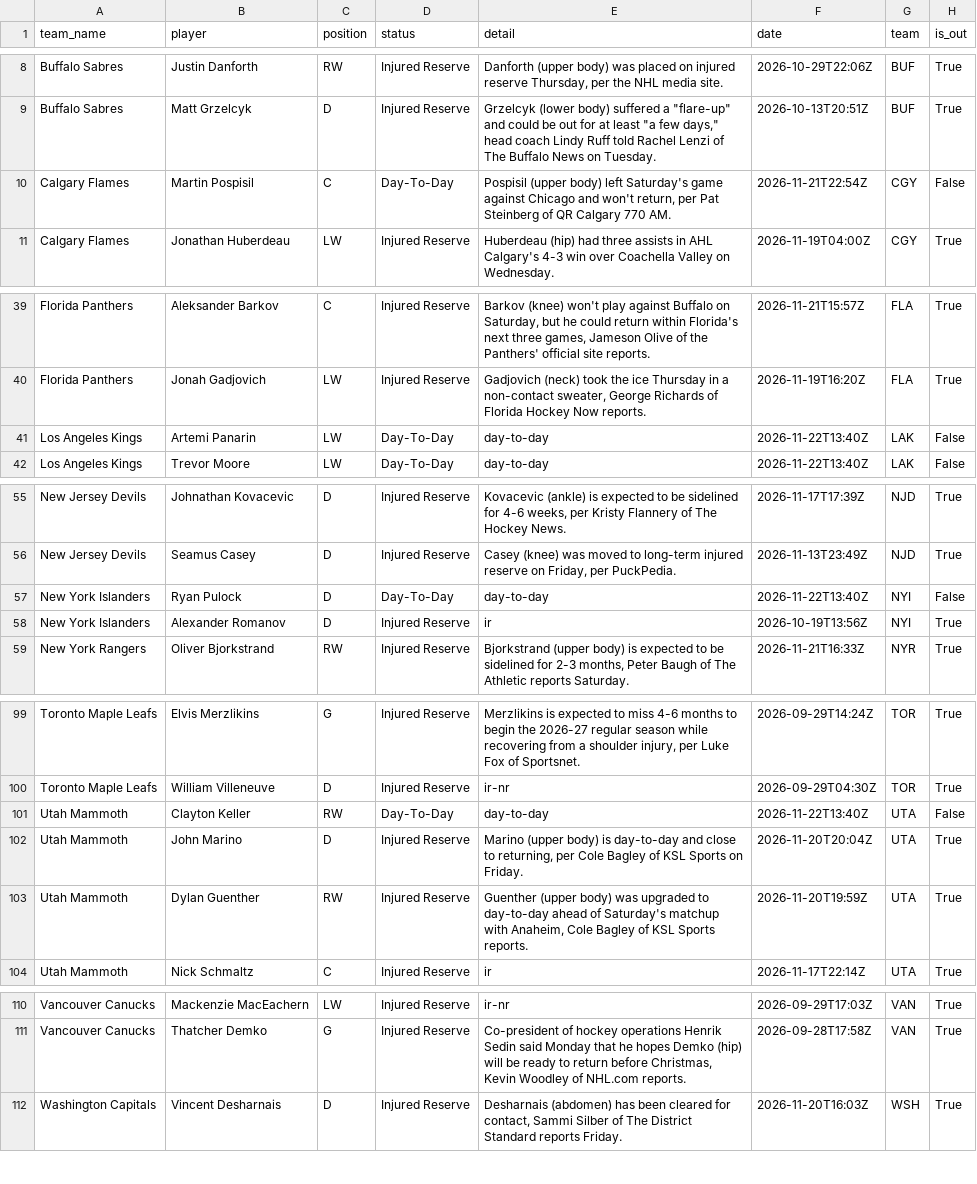
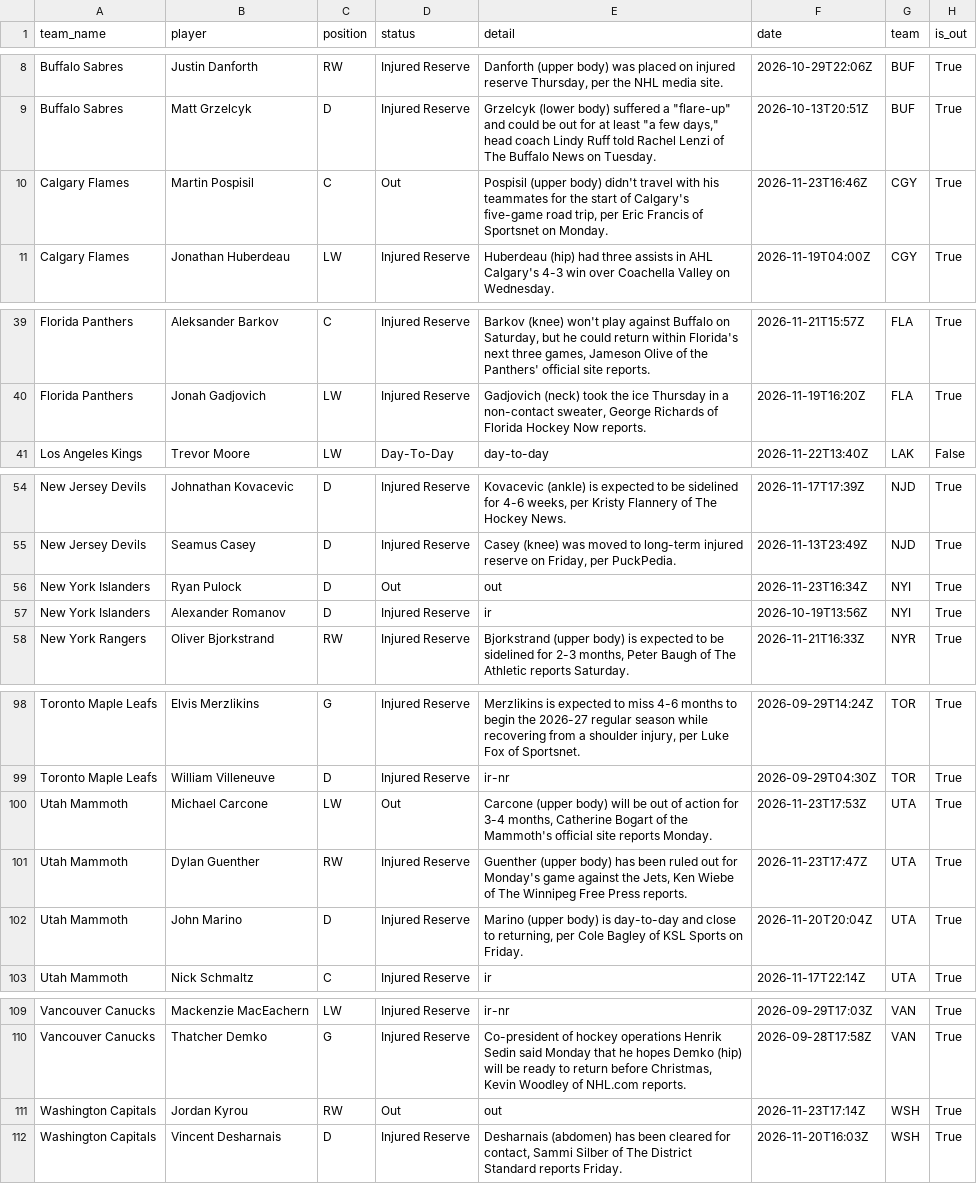
Before and after one commit to qtc8m722n9-dot/nhl-bettings-pipeline, a CSV file: data/raw/2026-11-23/injuries.csv, drawn as a sheet; only a part is shown, gaps mark what is left out; the diff covers the shown part only.

```diff
--- a/data/raw/2026-11-23/injuries.csv
+++ b/data/raw/2026-11-23/injuries.csv
@@ -9,3 +9,3 @@ Buffalo Sabres,Justin Danforth,RW,Injured Reserve,"Danforth (upper body) was pla
 Buffalo Sabres,Matt Grzelcyk,D,Injured Reserve,"Grzelcyk (lower body) suffered a ""flare-up"" and could be out for at least ""a few days,"" head coach Lindy Ruff told Rachel Lenzi of The Buffalo News on Tuesday.",2026-10-13T20:51Z,BUF,True
-Calgary Flames,Martin Pospisil,C,Day-To-Day,"Pospisil (upper body) left Saturday's game against Chicago and won't return, per Pat Steinberg of QR Calgary 770 AM.",2026-11-21T22:54Z,CGY,False
+Calgary Flames,Martin Pospisil,C,Out,"Pospisil (upper body) didn't travel with his teammates for the start of Calgary's five-game road trip, per Eric Francis of Sportsnet on Monday.",2026-11-23T16:46Z,CGY,True
 Calgary Flames,Jonathan Huberdeau,LW,Injured Reserve,Huberdeau (hip) had three assists in AHL Calgary's 4-3 win over Coachella Valley on Wednesday.,2026-11-19T04:00Z,CGY,True
@@ -40,3 +40,2 @@ Florida Panthers,Aleksander Barkov,C,Injured Reserve,"Barkov (knee) won't play a
 Florida Panthers,Jonah Gadjovich,LW,Injured Reserve,"Gadjovich (neck) took the ice Thursday in a non-contact sweater, George Richards of Florida Hockey Now reports.",2026-11-19T16:20Z,FLA,True
-Los Angeles Kings,Artemi Panarin,LW,Day-To-Day,day-to-day,2026-11-22T13:40Z,LAK,False
 Los Angeles Kings,Trevor Moore,LW,Day-To-Day,day-to-day,2026-11-22T13:40Z,LAK,False
@@ -56,3 +55,3 @@ New Jersey Devils,Johnathan Kovacevic,D,Injured Reserve,"Kovacevic (ankle) is ex
 New Jersey Devils,Seamus Casey,D,Injured Reserve,"Casey (knee) was moved to long-term injured reserve on Friday, per PuckPedia.",2026-11-13T23:49Z,NJD,True
-New York Islanders,Ryan Pulock,D,Day-To-Day,day-to-day,2026-11-22T13:40Z,NYI,False
+New York Islanders,Ryan Pulock,D,Out,out,2026-11-23T16:34Z,NYI,True
 New York Islanders,Alexander Romanov,D,Injured Reserve,ir,2026-10-19T13:56Z,NYI,True
@@ -100,5 +99,5 @@ Toronto Maple Leafs,Elvis Merzlikins,G,Injured Reserve,"Merzlikins is expected t
 Toronto Maple Leafs,William Villeneuve,D,Injured Reserve,ir-nr,2026-09-29T04:30Z,TOR,True
-Utah Mammoth,Clayton Keller,RW,Day-To-Day,day-to-day,2026-11-22T13:40Z,UTA,False
+Utah Mammoth,Michael Carcone,LW,Out,"Carcone (upper body) will be out of action for 3-4 months, Catherine Bogart of the Mammoth's official site reports Monday.",2026-11-23T17:53Z,UTA,True
+Utah Mammoth,Dylan Guenther,RW,Injured Reserve,"Guenther (upper body) has been ruled out for Monday's game against the Jets, Ken Wiebe of The Winnipeg Free Press reports.",2026-11-23T17:47Z,UTA,True
 Utah Mammoth,John Marino,D,Injured Reserve,"Marino (upper body) is day-to-day and close to returning, per Cole Bagley of KSL Sports on Friday.",2026-11-20T20:04Z,UTA,True
-Utah Mammoth,Dylan Guenther,RW,Injured Reserve,"Guenther (upper body) was upgraded to day-to-day ahead of Saturday's matchup with Anaheim, Cole Bagley of KSL Sports reports.",2026-11-20T19:59Z,UTA,True
 Utah Mammoth,Nick Schmaltz,C,Injured Reserve,ir,2026-11-17T22:14Z,UTA,True
@@ -111,2 +110,3 @@ Vancouver Canucks,Mackenzie MacEachern,LW,Injured Reserve,ir-nr,2026-09-29T17:03
 Vancouver Canucks,Thatcher Demko,G,Injured Reserve,"Co-president of hockey operations Henrik Sedin said Monday that he hopes Demko (hip) will be ready to return before Christmas, Kevin Woodley of NHL.com reports.",2026-09-28T17:58Z,VAN,True
+Washington Capitals,Jordan Kyrou,RW,Out,out,2026-11-23T17:14Z,WSH,True
 Washington Capitals,Vincent Desharnais,D,Injured Reserve,"Desharnais (abdomen) has been cleared for contact, Sammi Silber of The District Standard reports Friday.",2026-11-20T16:03Z,WSH,True
```
Also changed, not shown: 7 edited cells elsewhere in this file, data/slates/2026-11-23.csv, 7 other files.
